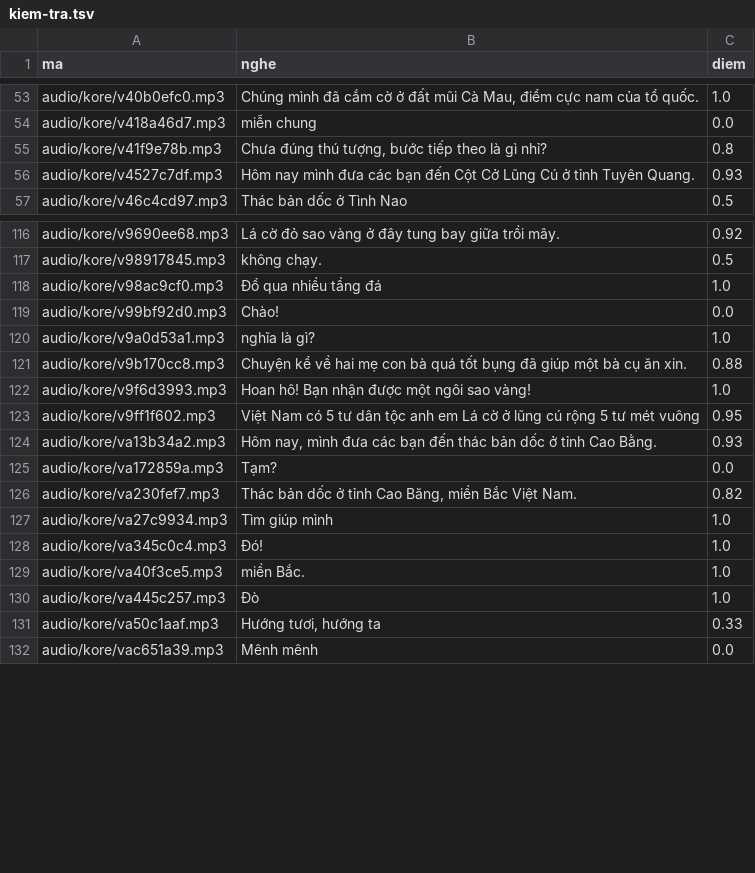
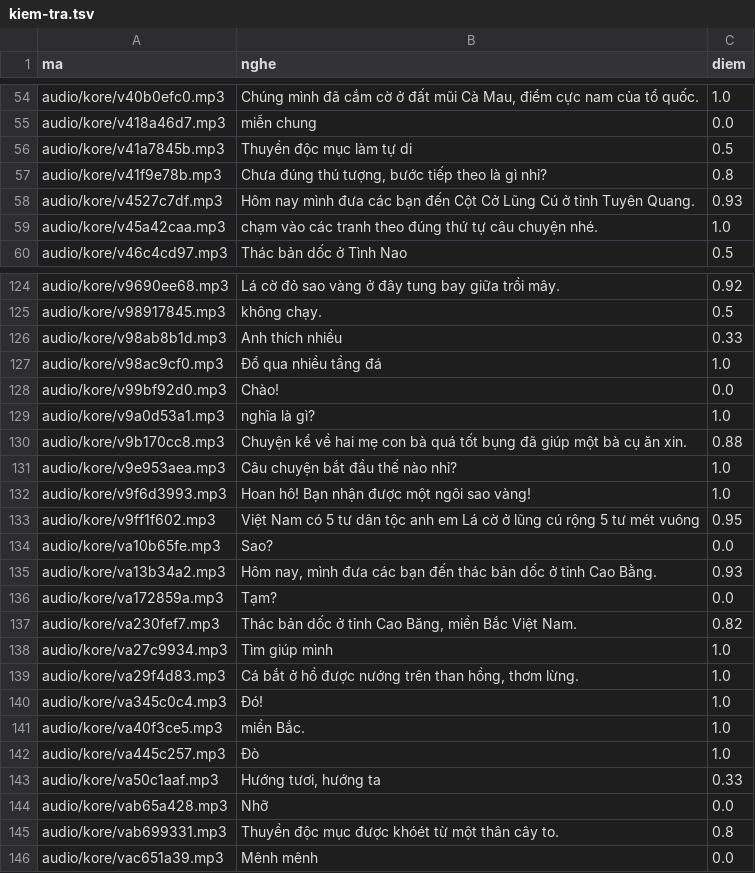
Before and after one commit to CVCEC/khampha-vietnam, a TSV file: giong-ai/kiem-tra.tsv, drawn as a sheet; only a part is shown, gaps mark what is left out; the diff covers the shown part only; the diff names each change by its address in the sheet, - before the commit and + after, or states it on an @@ line.

```diff
--- a/giong-ai/kiem-tra.tsv
+++ b/giong-ai/kiem-tra.tsv
+row 56: audio/kore/v41a7845b.mp3 | Thuyền độc mục làm tự di | 0.5
+row 59: audio/kore/v45a42caa.mp3 | chạm vào các tranh theo đúng thứ tự câu chuyện nhé. | 1.0
+row 126: audio/kore/v98ab8b1d.mp3 | Anh thích nhiều | 0.33
+row 131: audio/kore/v9e953aea.mp3 | Câu chuyện bắt đầu thế nào nhỉ? | 1.0
+row 134: audio/kore/va10b65fe.mp3 | Sao? | 0.0
+row 139: audio/kore/va29f4d83.mp3 | Cá bắt ở hồ được nướng trên than hồng, thơm lừng. | 1.0
+row 144: audio/kore/vab65a428.mp3 | Nhỡ | 0.0
+row 145: audio/kore/vab699331.mp3 | Thuyền độc mục được khóét từ một thân cây to. | 0.8
```
Also changed, not shown: 12 added rows elsewhere in this file, 23 other files.
